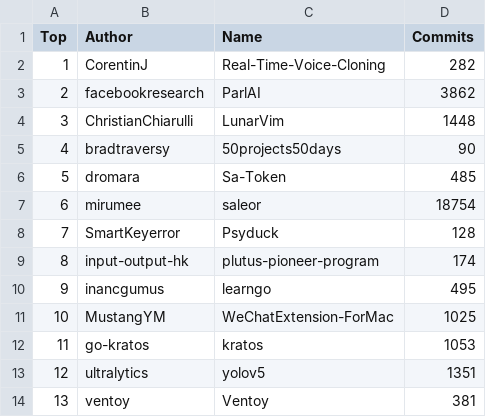
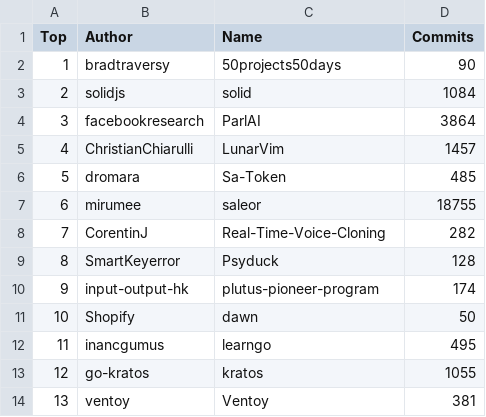
Before and after one commit to afdezfraga/afdezfraga.github.io, a CSV file: githubWithCommits.csv, drawn as a sheet; only a part is shown; the diff covers the shown part only.

```diff
--- a/githubWithCommits.csv
+++ b/githubWithCommits.csv
@@ -1,14 +1,14 @@
 Top,Author,Name,Commits
-1,CorentinJ,Real-Time-Voice-Cloning,282
-2,facebookresearch,ParlAI,3862
-3,ChristianChiarulli,LunarVim,1448
-4,bradtraversy,50projects50days,90
+1,bradtraversy,50projects50days,90
+2,solidjs,solid,1084
+3,facebookresearch,ParlAI,3864
+4,ChristianChiarulli,LunarVim,1457
 5,dromara,Sa-Token,485
-6,mirumee,saleor,18754
-7,SmartKeyerror,Psyduck,128
-8,input-output-hk,plutus-pioneer-program,174
-9,inancgumus,learngo,495
-10,MustangYM,WeChatExtension-ForMac,1025
-11,go-kratos,kratos,1053
-12,ultralytics,yolov5,1351
+6,mirumee,saleor,18755
+7,CorentinJ,Real-Time-Voice-Cloning,282
+8,SmartKeyerror,Psyduck,128
+9,input-output-hk,plutus-pioneer-program,174
+10,Shopify,dawn,50
+11,inancgumus,learngo,495
+12,go-kratos,kratos,1055
 13,ventoy,Ventoy,381
```
Also changed, not shown: 36 edited cells elsewhere in this file, 1 other file.
